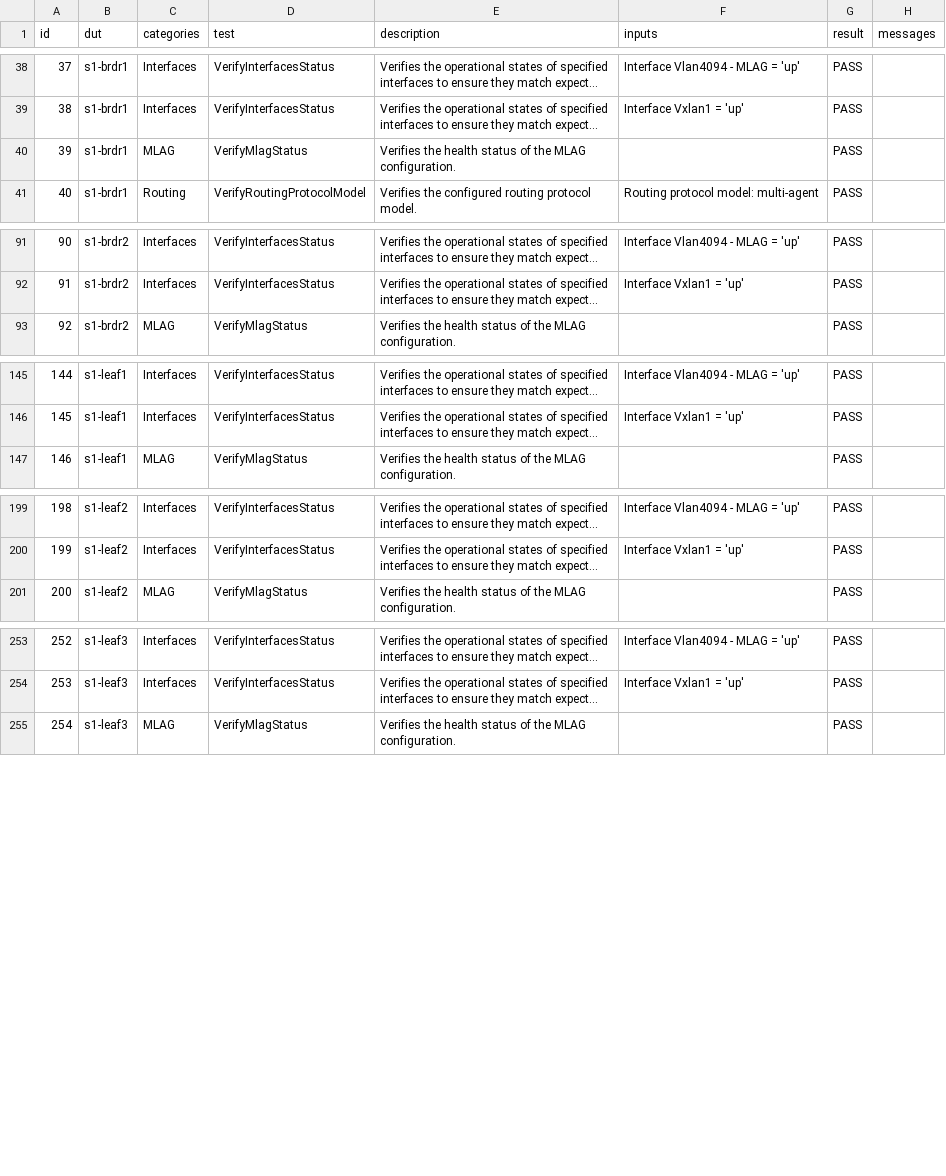
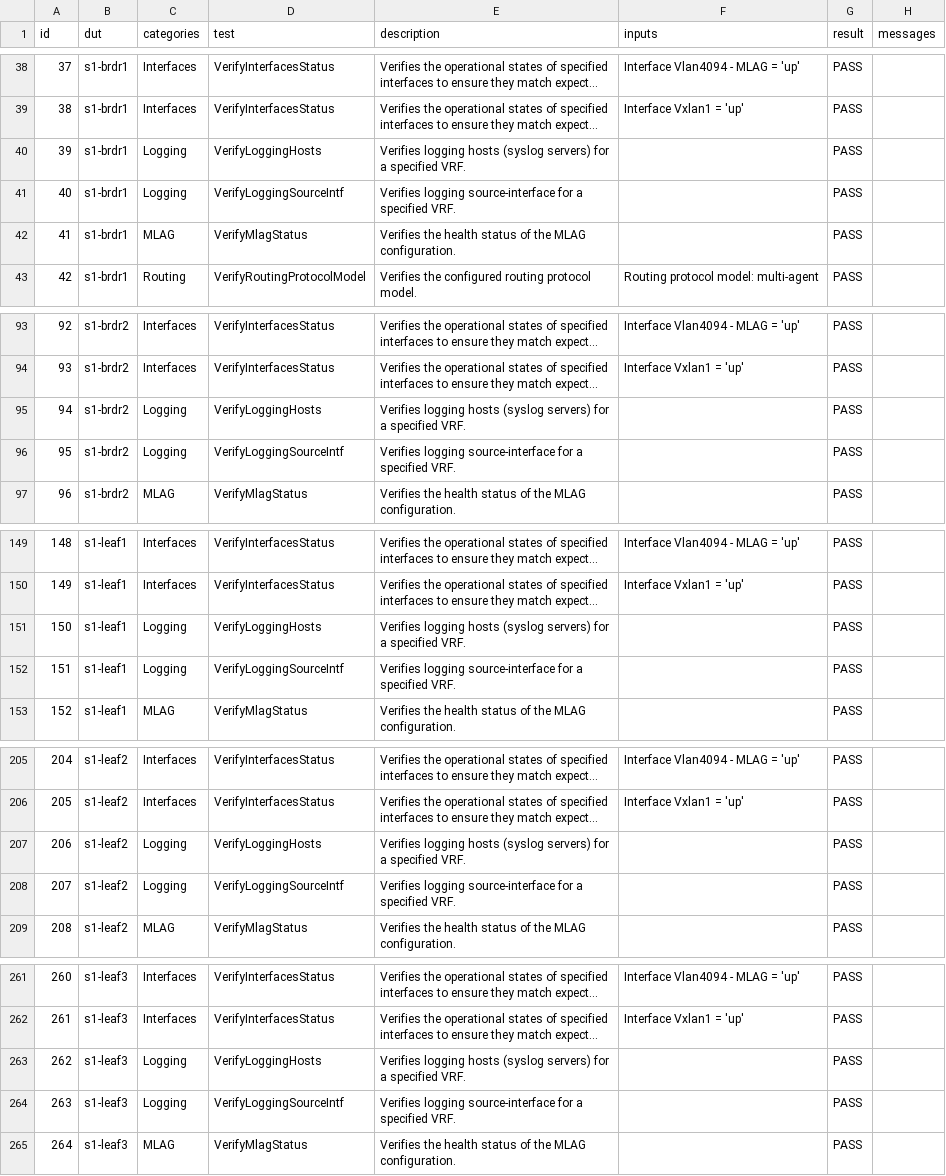
Before and after one commit to jem2000-github/ci-workshops-avd, a CSV file: labs/NET_TESTING/sites/site_1/reports/SITE1_FABRIC-state.csv, drawn as a sheet; only a part is shown, gaps mark what is left out; long unchanged cells end in …; addresses are those after the commit; the diff covers the shown part only; the diff names each change by its address in the sheet, - before the commit and + after, or states it on an @@ line.

```diff
--- a/labs/NET_TESTING/sites/site_1/reports/SITE1_FABRIC-state.csv
+++ b/labs/NET_TESTING/sites/site_1/reports/SITE1_FABRIC-state.csv
+row 40: 39 | s1-brdr1 | Logging | VerifyLoggingHosts | Verifies logging hosts (syslog servers) for a specified VRF. |  | PASS
+row 41: 40 | s1-brdr1 | Logging | VerifyLoggingSourceIntf | Verifies logging source-interface for a specified VRF. |  | PASS
@@ column A (id) renumbered from row 42 down @@
+row 95: 94 | s1-brdr2 | Logging | VerifyLoggingHosts | Verifies logging hosts (syslog servers) for a specified VRF. |  | PASS
+row 96: 95 | s1-brdr2 | Logging | VerifyLoggingSourceIntf | Verifies logging source-interface for a specified VRF. |  | PASS
+row 151: 150 | s1-leaf1 | Logging | VerifyLoggingHosts | Verifies logging hosts (syslog servers) for a specified VRF. |  | PASS
+row 152: 151 | s1-leaf1 | Logging | VerifyLoggingSourceIntf | Verifies logging source-interface for a specified VRF. |  | PASS
+row 207: 206 | s1-leaf2 | Logging | VerifyLoggingHosts | Verifies logging hosts (syslog servers) for a specified VRF. |  | PASS
+row 208: 207 | s1-leaf2 | Logging | VerifyLoggingSourceIntf | Verifies logging source-interface for a specified VRF. |  | PASS
+row 263: 262 | s1-leaf3 | Logging | VerifyLoggingHosts | Verifies logging hosts (syslog servers) for a specified VRF. |  | PASS
+row 264: 263 | s1-leaf3 | Logging | VerifyLoggingSourceIntf | Verifies logging source-interface for a specified VRF. |  | PASS
```
Also changed, not shown: 6 added rows elsewhere in this file, 43 other files.
